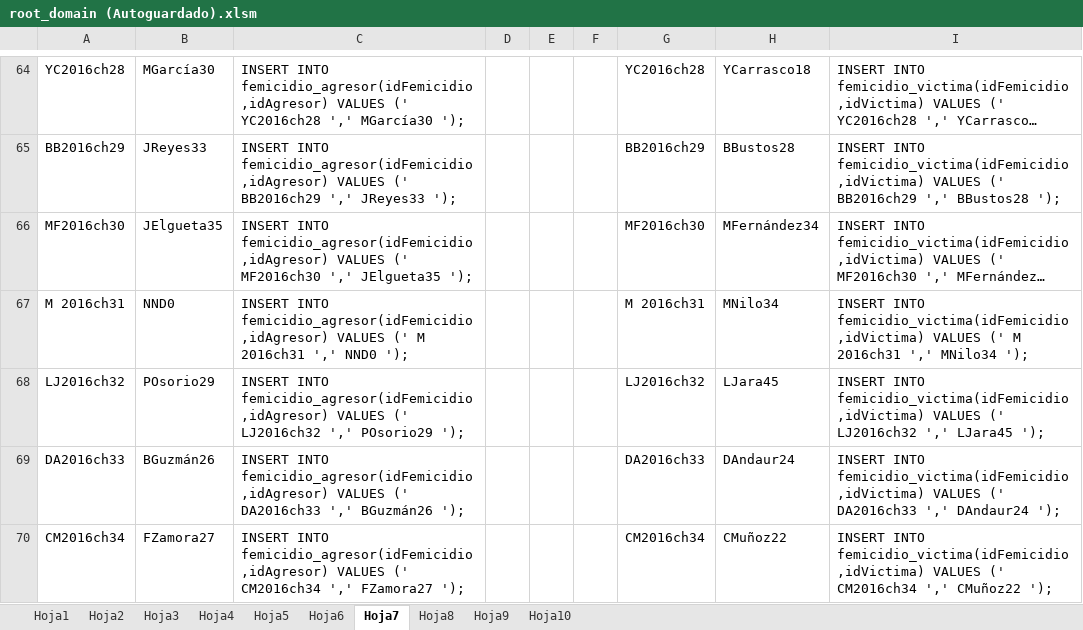
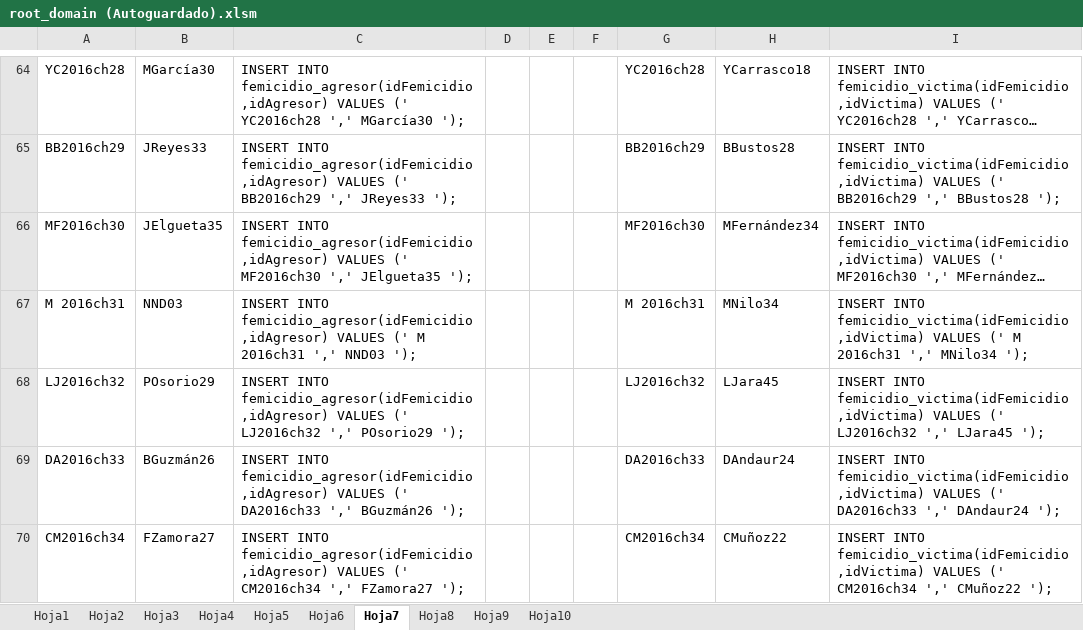
Before and after one commit to JeanM1996/JeanM1996.github.io, an Excel workbook: images/root_domain (Autoguardado).xlsm, sheet Hoja7, drawn as a sheet; only a part is shown, gaps mark what is left out; long unchanged cells end in …; values as stored, in another font and other column widths than the file's, no borders; the diff covers the shown part only; the diff names each change by its address in the sheet, - before the commit and + after, or states it on an @@ line.

```diff
--- a/images/root_domain (Autoguardado).xlsm (sheet Hoja7)
+++ b/images/root_domain (Autoguardado).xlsm (sheet Hoja7)
-B67: NND0
+B67: NND03
-C67: …2016ch31 ',' NND0 ');
+C67: …2016ch31 ',' NND03 ');
```
Also changed, not shown: 10 edited cells elsewhere in this sheet, sheet Hoja4, formulas that keep their value, 1 other file.
